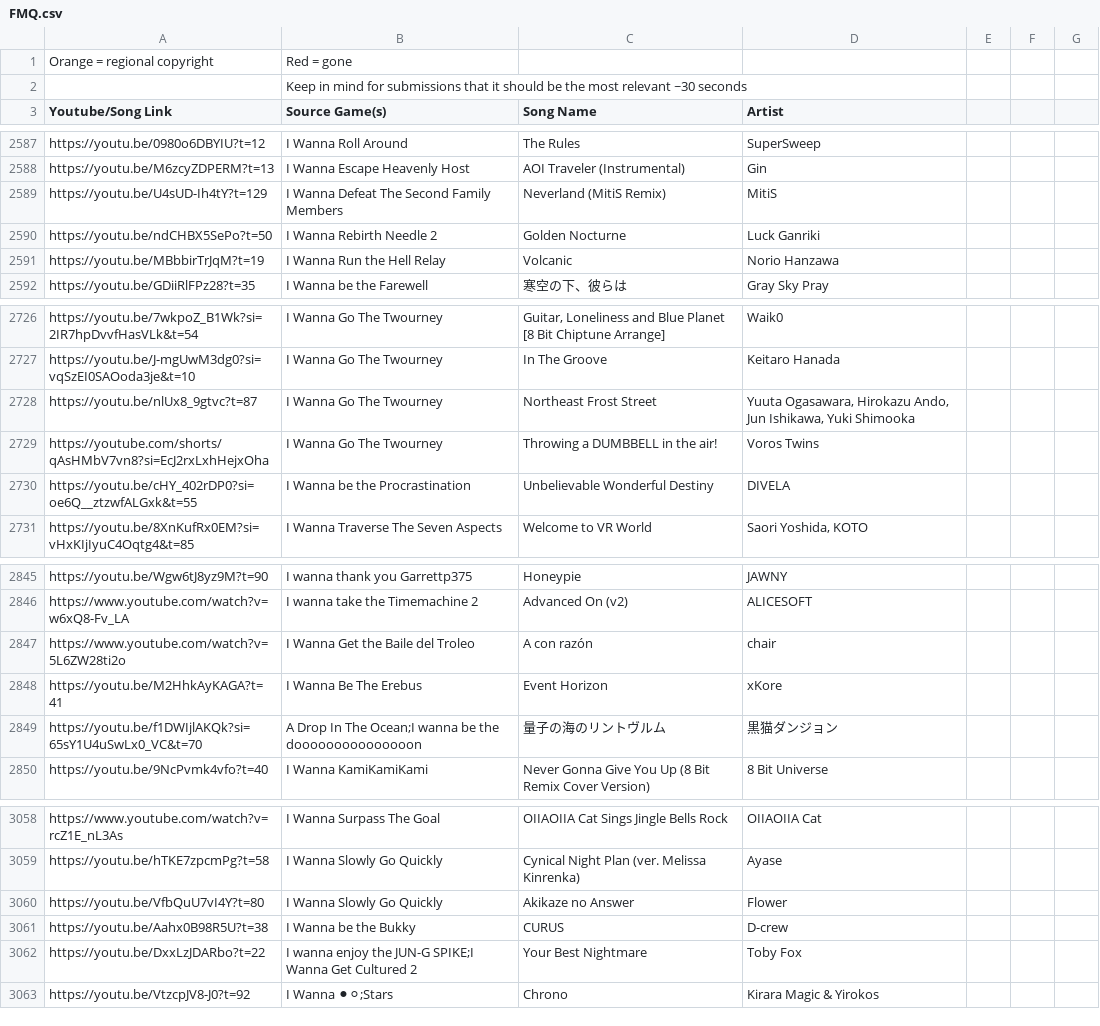
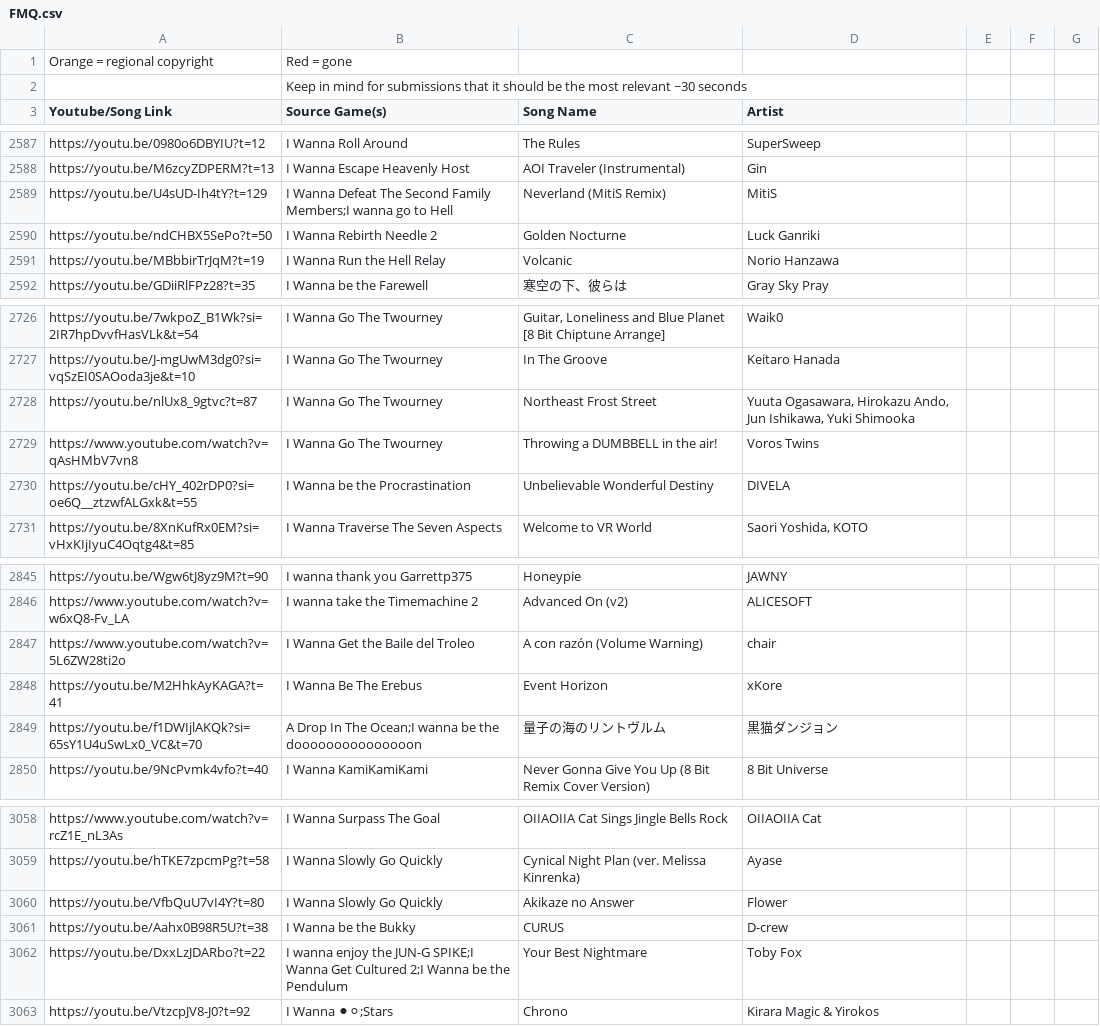
Before and after one commit to PlayerDash2017/Fangame-Music-Quiz-Page-ver, a CSV file: FMQ.csv, drawn as a sheet; only a part is shown, gaps mark what is left out; the diff covers the shown part only.

```diff
--- a/FMQ.csv
+++ b/FMQ.csv
@@ -2589,3 +2589,3 @@ https://youtu.be/0980o6DBYIU?t=12,I Wanna Roll Around,The Rules,SuperSweep,,,
 https://youtu.be/M6zcyZDPERM?t=13,I Wanna Escape Heavenly Host,AOI Traveler (Instrumental),Gin,,,
-https://youtu.be/U4sUD-Ih4tY?t=129,I Wanna Defeat The Second Family Members,Neverland (MitiS Remix),MitiS,,,
+https://youtu.be/U4sUD-Ih4tY?t=129,I Wanna Defeat The Second Family Members;I wanna go to Hell,Neverland (MitiS Remix),MitiS,,,
 https://youtu.be/ndCHBX5SePo?t=50,I Wanna Rebirth Needle 2,Golden Nocturne,Luck Ganriki,,,
@@ -2729,3 +2729,3 @@ https://youtu.be/J-mgUwM3dg0?si=vqSzEI0SAOoda3je&t=10,I Wanna Go The Twourney,In
 https://youtu.be/nlUx8_9gtvc?t=87,I Wanna Go The Twourney,Northeast Frost Street,"Yuuta Ogasawara, Hirokazu Ando, Jun Ishikawa, Yuki Shimooka",,,
-https://youtube.com/shorts/qAsHMbV7vn8?si=EcJ2rxLxhHejxOha,I Wanna Go The Twourney,Throwing a DUMBBELL in the air!,Voros Twins,,,
+https://www.youtube.com/watch?v=qAsHMbV7vn8,I Wanna Go The Twourney,Throwing a DUMBBELL in the air!,Voros Twins,,,
 https://youtu.be/cHY_402rDP0?si=oe6Q__ztzwfALGxk&t=55,I Wanna be the Procrastination,Unbelievable Wonderful Destiny,DIVELA,,,
@@ -2847,3 +2847,3 @@ https://youtu.be/Wgw6tJ8yz9M?t=90,I wanna thank you Garrettp375,Honeypie,JAWNY,,
 https://www.youtube.com/watch?v=w6xQ8-Fv_LA,I wanna take the Timemachine 2,Advanced On (v2),ALICESOFT,,,
-https://www.youtube.com/watch?v=5L6ZW28ti2o,I Wanna Get the Baile del Troleo,A con razón,chair,,,
+https://www.youtube.com/watch?v=5L6ZW28ti2o,I Wanna Get the Baile del Troleo,A con razón (Volume Warning),chair,,,
 https://youtu.be/M2HhkAyKAGA?t=41,I Wanna Be The Erebus,Event Horizon,xKore,,,
@@ -3062,3 +3062,3 @@ https://youtu.be/VfbQuU7vI4Y?t=80,I Wanna Slowly Go Quickly,Akikaze no Answer,Fl
 https://youtu.be/Aahx0B98R5U?t=38,I Wanna be the Bukky,CURUS,D-crew,,,
-https://youtu.be/DxxLzJDARbo?t=22,I wanna enjoy the JUN-G SPIKE;I Wanna Get Cultured 2,Your Best Nightmare,Toby Fox,,,
+https://youtu.be/DxxLzJDARbo?t=22,I wanna enjoy the JUN-G SPIKE;I Wanna Get Cultured 2;I Wanna be the Pendulum,Your Best Nightmare,Toby Fox,,,
 https://youtu.be/VtzcpJV8-J0?t=92,I Wanna ⚫⚪;Stars,Chrono,Kirara Magic & Yirokos,,,
```
Also changed, not shown: 11 added rows and 5 edited cells elsewhere in this file, 1 other file.
